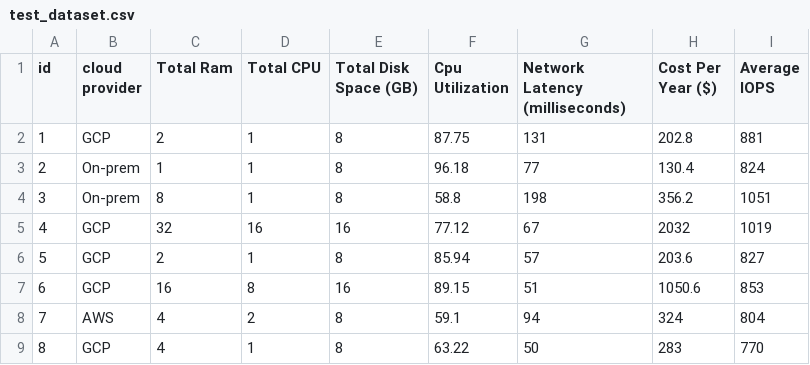
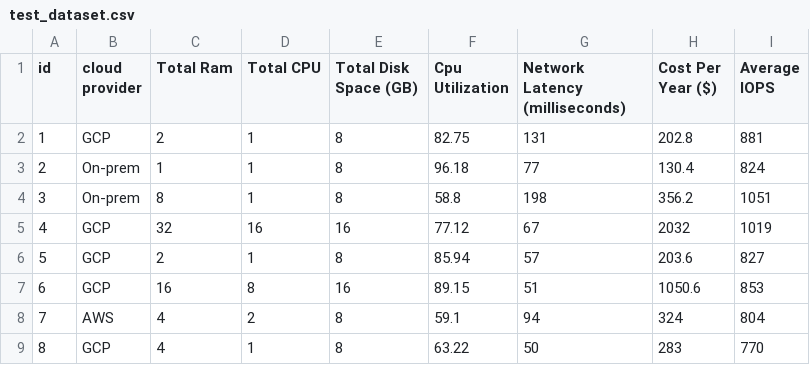
Before and after one commit to testsabirweb/vm_opt, a CSV file: test_dataset.csv, drawn as a sheet; only a part is shown.

```diff
--- a/test_dataset.csv
+++ b/test_dataset.csv
@@ -1,3 +1,3 @@
 id,cloud provider,Total Ram,Total CPU,Total Disk Space (GB),Cpu Utilization,Network Latency (milliseconds),Cost Per Year ($),Average IOPS
-1,GCP,2,1,8,87.75,131,202.8,881
+1,GCP,2,1,8,82.75,131,202.8,881
 2,On-prem,1,1,8,96.18,77,130.4,824
```
Also changed, not shown: datasets/predicted.csv, 2 other files.
